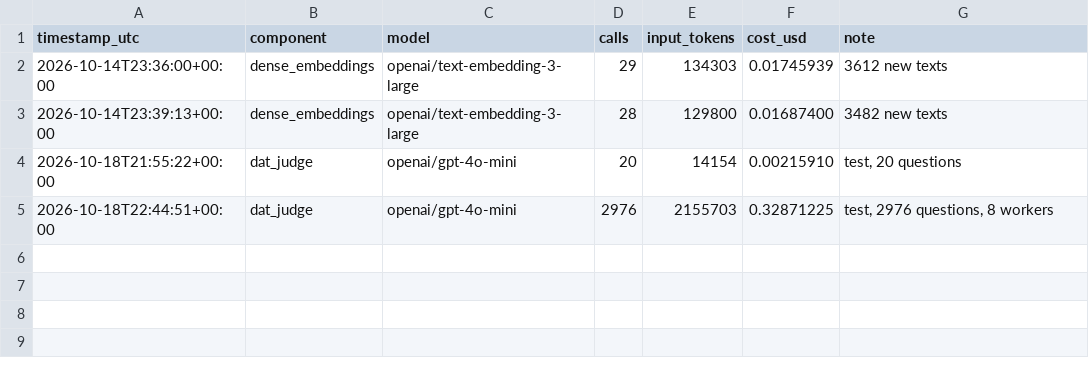
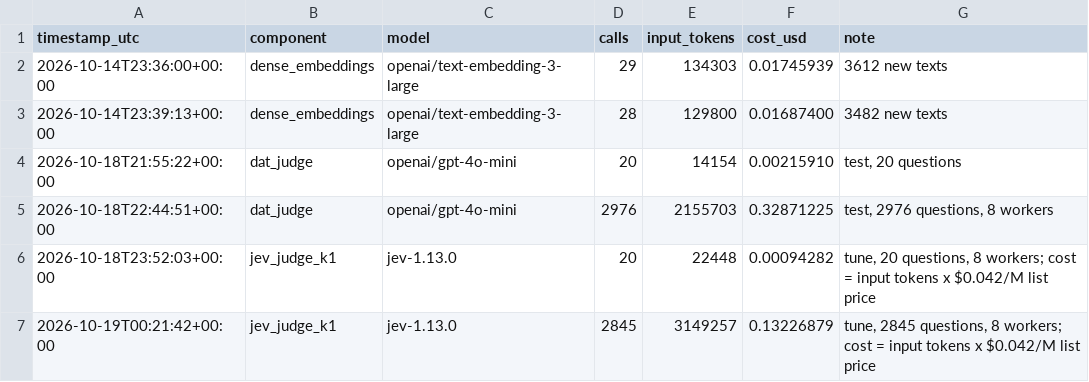
Before and after one commit to Rihabb-A/jevfusion-adaptive-rag, a CSV file: results/budget_ledger.csv, drawn as a sheet; the diff names each change by its address in the sheet, - before the commit and + after, or states it on an @@ line.

```diff
--- a/results/budget_ledger.csv
+++ b/results/budget_ledger.csv
+row 6: 2026-10-18T23:52:03+00:00 | jev_judge_k1 | jev-1.13.0 | 20 | 22448 | 0.00094282 | tune, 20 questions, 8 workers; cost = input tokens x $0.042/M list price
+row 7: 2026-10-19T00:21:42+00:00 | jev_judge_k1 | jev-1.13.0 | 2845 | 3149257 | 0.13226879 | tune, 2845 questions, 8 workers; cost = input tokens x $0.042/M list price
```
Also changed, not shown: 1 other file.
